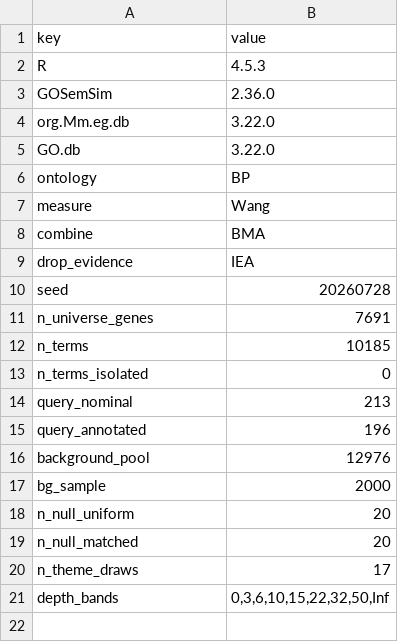
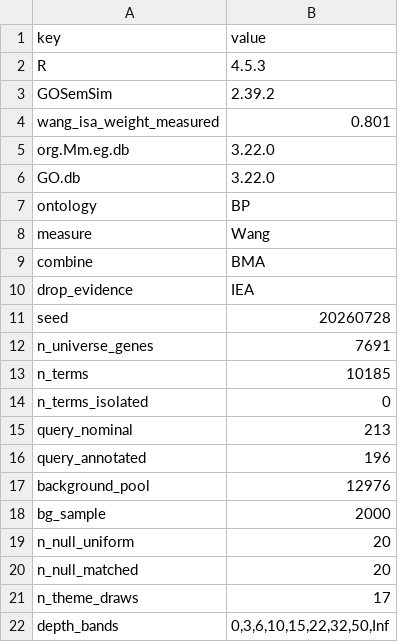
Before and after one commit to Mogilenko-Lab/STING-JR-mouse-treg-temp-GSE329522, a CSV file: 03_results/13_semantic_decomp/tables/semantic_provenance.csv, drawn as a sheet.

Commit message:
fix(semantic): recover the Wang is_a weight from the measure, not the version
The release GOSemSim build applied 0.7 where the Wang paper specifies 0.8, so
every similarity was low. The project-local devel build fixes it, but a version
string can lie, so the stage now recovers the weight arithmetically: for a BP
term whose only parent is an is_a edge to the root, similarity to the root is
(1+w)/(2+w), giving w = (2s-1)/(1-s). Measured 0.801, written to provenance,
and the run stops if it is not 0.8.

Validated as an engine swap, not a result change. Spearman 0.989 on 19,110
term pairs. The arm moved 0.244 to 0.269 and its depth-matched null 0.233 to
0.258, in step, so z barely moved: 1.33 to 1.38.

Two weaknesses the fix exposed. The p rests on 20 draws with a floor of 1/21,
and two draws separate 0.095 from the floor, so it needs a larger null before
it carries weight. And the splittability claim does not hold: single-term
references span 14% to 99%, so quoting their mean described sets that behave
oppositely. Redrawing one reference term gives 66, 68, 99 and 99%.

```diff
--- a/03_results/13_semantic_decomp/tables/semantic_provenance.csv
+++ b/03_results/13_semantic_decomp/tables/semantic_provenance.csv
@@ -2,3 +2,4 @@
 "R","4.5.3"
-"GOSemSim","2.36.0"
+"GOSemSim","2.39.2"
+"wang_isa_weight_measured","0.801"
 "org.Mm.eg.db","3.22.0"
```
Also changed, not shown: 03_results/13_semantic_decomp/tables/_overview/wtheatup_semantic_coherence.csv, 03_results/13_semantic_decomp/tables/lens_proximity_per_gene.csv, 13 other files.
